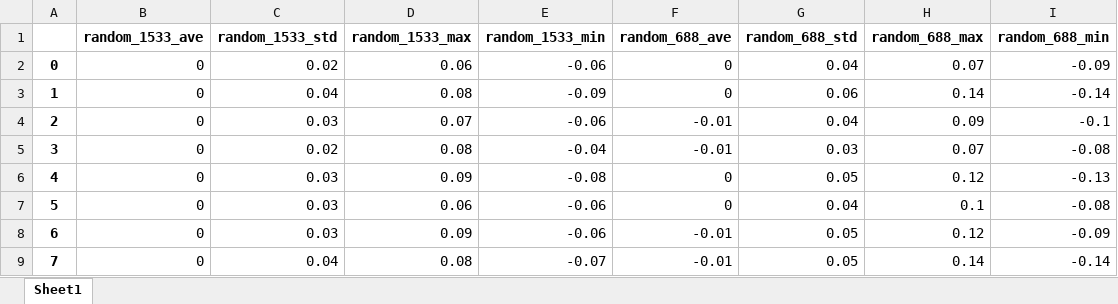
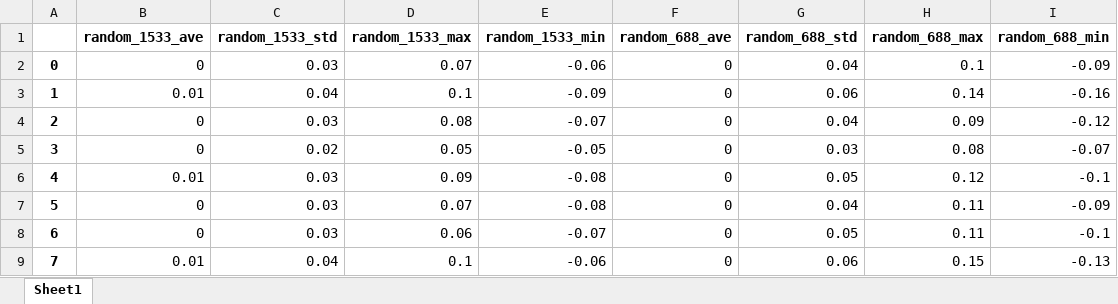
Before and after one commit to allmwh/the_return_of_the_rings, an Excel workbook: output/table_s6/VL3-BA.xlsx, sheet Sheet1, drawn as a sheet; only a part is shown; values as stored, in another font and other column widths than the file's, no borders; the diff covers the shown part only; the diff names each change by its address in the sheet, - before the commit and + after, or states it on an @@ line.

```diff
--- a/output/table_s6/VL3-BA.xlsx (sheet Sheet1)
+++ b/output/table_s6/VL3-BA.xlsx (sheet Sheet1)
-C2 (random_1533_std): 0.02
+C2 (random_1533_std): 0.03
-D2 (random_1533_max): 0.06
+D2 (random_1533_max): 0.07
-H2 (random_688_max): 0.07
+H2 (random_688_max): 0.1
-B3 (random_1533_ave): 0
+B3 (random_1533_ave): 0.01
-D3 (random_1533_max): 0.08
+D3 (random_1533_max): 0.1
-I3 (random_688_min): -0.14
+I3 (random_688_min): -0.16
-D4 (random_1533_max): 0.07
+D4 (random_1533_max): 0.08
-E4 (random_1533_min): -0.06
+E4 (random_1533_min): -0.07
-F4:F5 (random_688_ave): -0.01
+F4:F5 (random_688_ave): 0
-I4 (random_688_min): -0.1
+I4 (random_688_min): -0.12
-D5 (random_1533_max): 0.08
+D5 (random_1533_max): 0.05
-E5 (random_1533_min): -0.04
+E5 (random_1533_min): -0.05
-H5 (random_688_max): 0.07
+H5 (random_688_max): 0.08
-I5 (random_688_min): -0.08
+I5 (random_688_min): -0.07
-B6 (random_1533_ave): 0
+B6 (random_1533_ave): 0.01
-I6 (random_688_min): -0.13
+I6 (random_688_min): -0.1
-D7 (random_1533_max): 0.06
+D7 (random_1533_max): 0.07
-E7 (random_1533_min): -0.06
+E7 (random_1533_min): -0.08
-H7 (random_688_max): 0.1
+H7 (random_688_max): 0.11
-I7 (random_688_min): -0.08
+I7 (random_688_min): -0.09
-D8 (random_1533_max): 0.09
+D8 (random_1533_max): 0.06
-E8 (random_1533_min): -0.06
+E8 (random_1533_min): -0.07
-F8:F9 (random_688_ave): -0.01
+F8:F9 (random_688_ave): 0
-H8 (random_688_max): 0.12
+H8 (random_688_max): 0.11
-I8 (random_688_min): -0.09
+I8 (random_688_min): -0.1
-B9 (random_1533_ave): 0
+B9 (random_1533_ave): 0.01
-D9 (random_1533_max): 0.08
+D9 (random_1533_max): 0.1
-E9 (random_1533_min): -0.07
+E9 (random_1533_min): -0.06
-G9 (random_688_std): 0.05
+G9 (random_688_std): 0.06
-H9 (random_688_max): 0.14
+H9 (random_688_max): 0.15
-I9 (random_688_min): -0.14
+I9 (random_688_min): -0.13
```
Also changed, not shown: 47 edited cells elsewhere in this sheet, output/table_s1/VLXT.xlsx, output/table_s2~s5/VL3-BA.xlsx, 14 other files.
